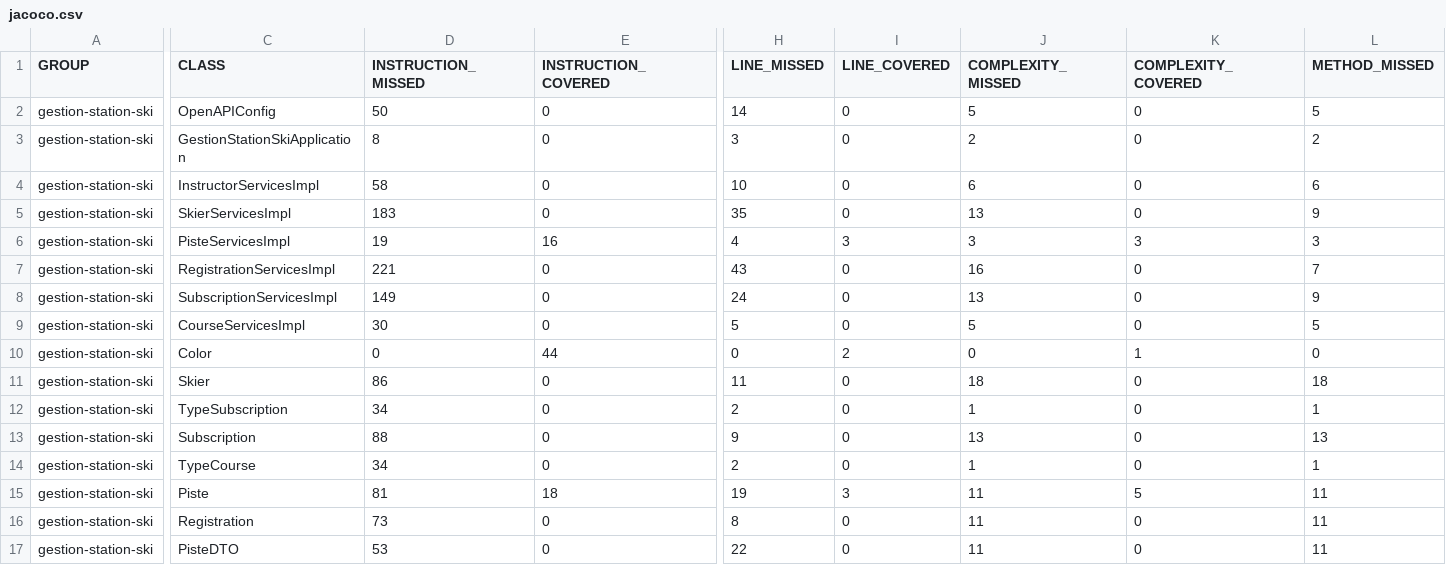
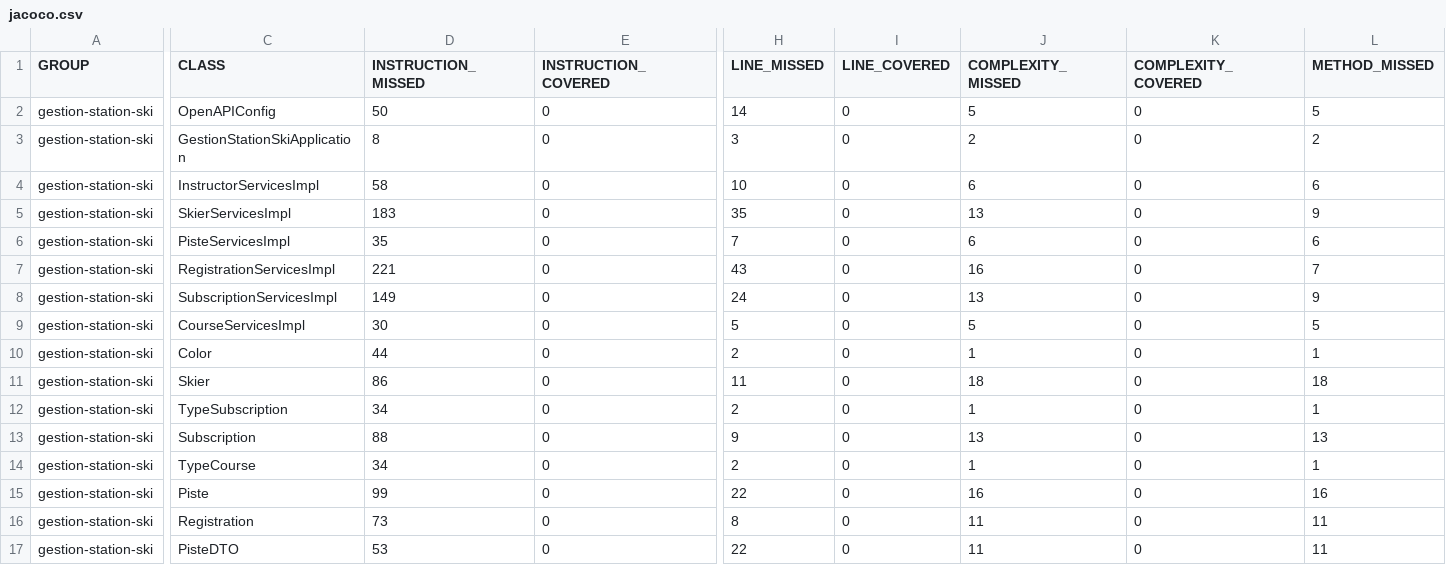
Before and after one commit to souhail642/devski, a CSV file: target/site/jacoco/jacoco.csv, drawn as a sheet; only a part is shown, gaps mark what is left out; the diff covers the shown part only; the diff names each change by its address in the sheet, - before the commit and + after, or states it on an @@ line.

```diff
--- a/target/site/jacoco/jacoco.csv
+++ b/target/site/jacoco/jacoco.csv
-D6 (INSTRUCTION_MISSED): 19
+D6 (INSTRUCTION_MISSED): 35
-E6 (INSTRUCTION_COVERED): 16
+E6 (INSTRUCTION_COVERED): 0
-H6 (LINE_MISSED): 4
+H6 (LINE_MISSED): 7
-I6 (LINE_COVERED): 3
+I6 (LINE_COVERED): 0
-J6 (COMPLEXITY_MISSED): 3
+J6 (COMPLEXITY_MISSED): 6
-K6 (COMPLEXITY_COVERED): 3
+K6 (COMPLEXITY_COVERED): 0
-L6 (METHOD_MISSED): 3
+L6 (METHOD_MISSED): 6
-D10 (INSTRUCTION_MISSED): 0
+D10 (INSTRUCTION_MISSED): 44
-E10 (INSTRUCTION_COVERED): 44
+E10 (INSTRUCTION_COVERED): 0
-H10 (LINE_MISSED): 0
+H10 (LINE_MISSED): 2
-I10 (LINE_COVERED): 2
+I10 (LINE_COVERED): 0
-J10 (COMPLEXITY_MISSED): 0
+J10 (COMPLEXITY_MISSED): 1
-K10 (COMPLEXITY_COVERED): 1
+K10 (COMPLEXITY_COVERED): 0
-L10 (METHOD_MISSED): 0
+L10 (METHOD_MISSED): 1
-D15 (INSTRUCTION_MISSED): 81
+D15 (INSTRUCTION_MISSED): 99
-E15 (INSTRUCTION_COVERED): 18
+E15 (INSTRUCTION_COVERED): 0
-H15 (LINE_MISSED): 19
+H15 (LINE_MISSED): 22
-I15 (LINE_COVERED): 3
+I15 (LINE_COVERED): 0
-J15 (COMPLEXITY_MISSED): 11
+J15 (COMPLEXITY_MISSED): 16
-K15 (COMPLEXITY_COVERED): 5
+K15 (COMPLEXITY_COVERED): 0
-L15 (METHOD_MISSED): 11
+L15 (METHOD_MISSED): 16
```
Also changed, not shown: 3 edited cells elsewhere in this file, 16 other files.
